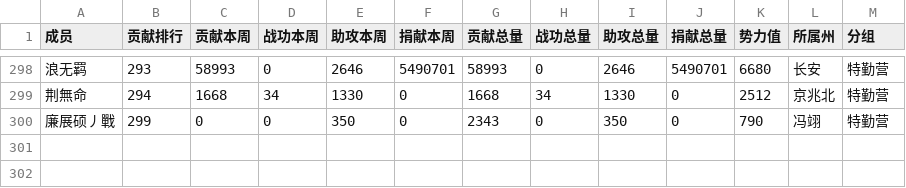
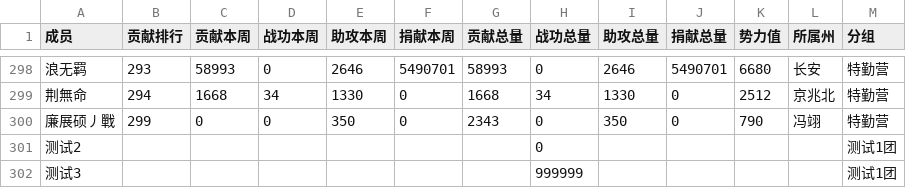
Before and after one commit to tcbvilla/travel-planner, a CSV file: 同盟统计2025年07月28日00时00分00秒.csv, drawn as a sheet; only a part is shown, gaps mark what is left out; the diff names each change by its address in the sheet, - before the commit and + after, or states it on an @@ line.

```diff
--- a/同盟统计2025年07月28日00时00分00秒.csv
+++ b/同盟统计2025年07月28日00时00分00秒.csv
+row 301: 测试2 |  |  |  |  |  |  | 0 |  |  |  |  | 测试1团
+row 302: 测试3 |  |  |  |  |  |  | 999999 |  |  |  |  | 测试1团
```
Also changed, not shown: 同盟统计2025年08月04日00时01分13秒.csv, 8 other files.
